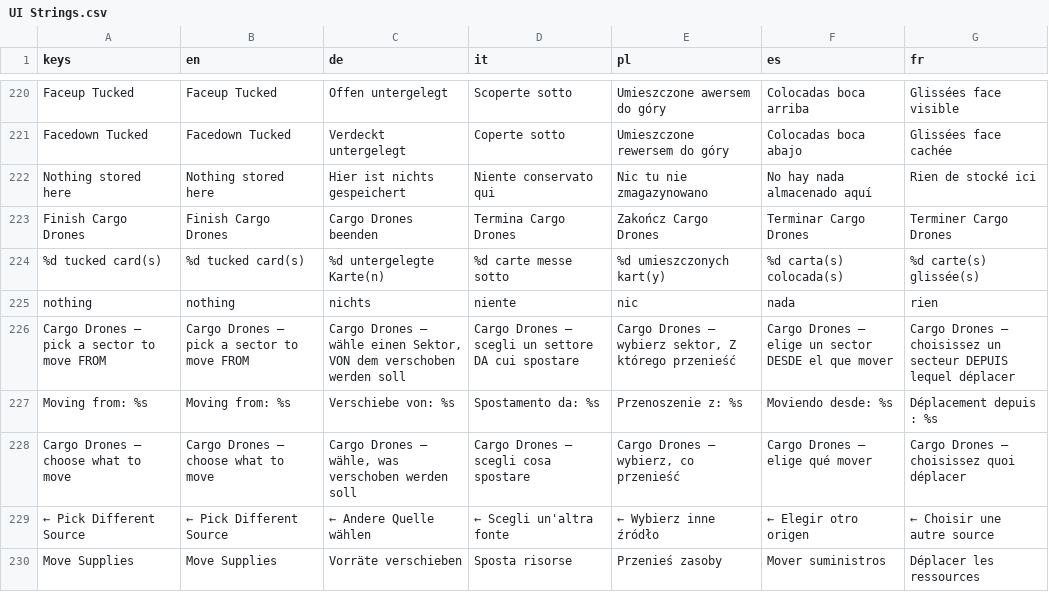
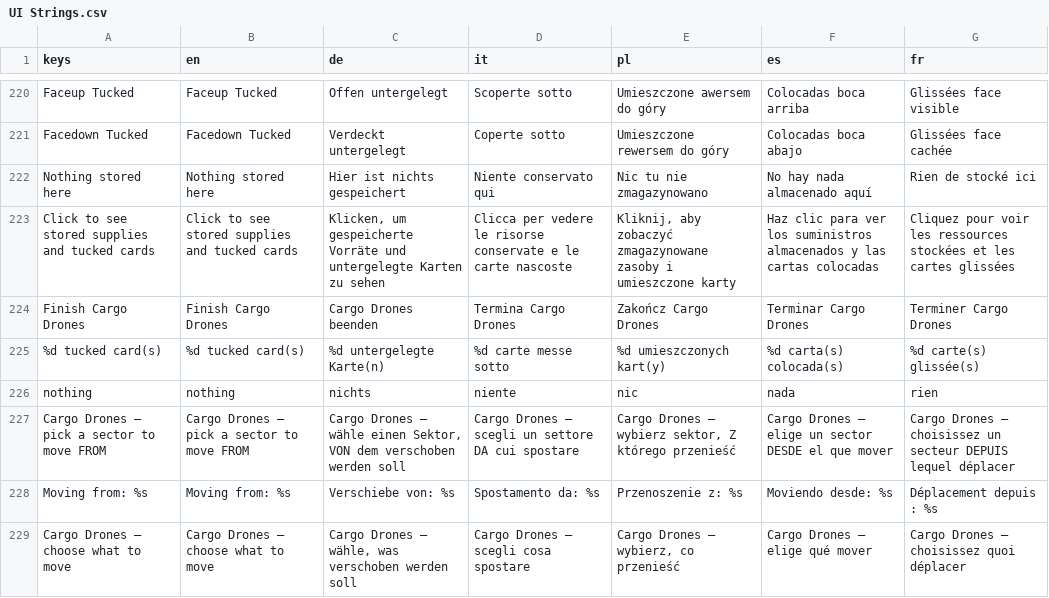
Before and after one commit to PixelPawel/generation-ship, a CSV file: Documents/HappyCapyGames/Generation Ship/digital/generation-ship/data/UI Strings.csv, drawn as a sheet; only a part is shown, gaps mark what is left out; the shorter side is filled out with more unchanged rows; the diff names each change by its address in the sheet, - before the commit and + after, or states it on an @@ line.

```diff
--- a/Documents/HappyCapyGames/Generation Ship/digital/generation-ship/data/UI Strings.csv
+++ b/Documents/HappyCapyGames/Generation Ship/digital/generation-ship/data/UI Strings.csv
+row 223: Click to see stored supplies and tucked cards | Click to see stored supplies and tucked cards | Klicken, um gespeicherte Vorräte und untergelegte Karten zu sehen | Clicca per vedere le risorse conservate e le carte nascoste | Kliknij, aby zobaczyć zmagazynowane zasoby i umieszczone karty | Haz clic para ver los suministros almacenados y las cartas colocadas | Cliquez pour voir les ressources stockées et les cartes glissées
```
Also changed, not shown: 12 other files.
